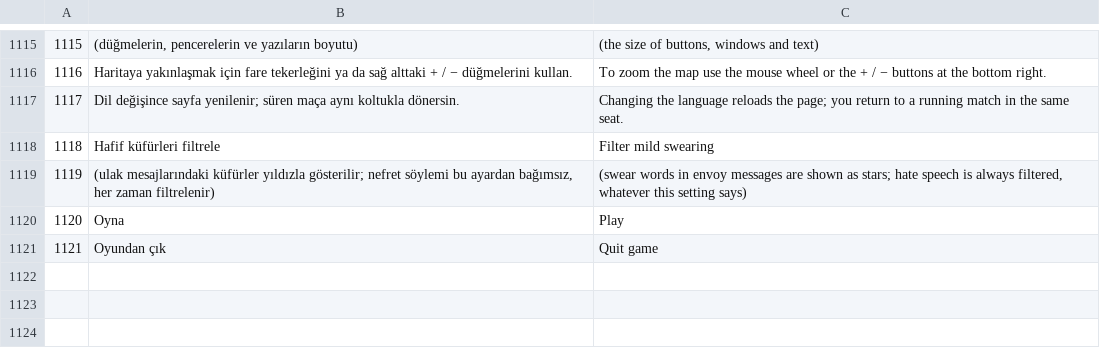
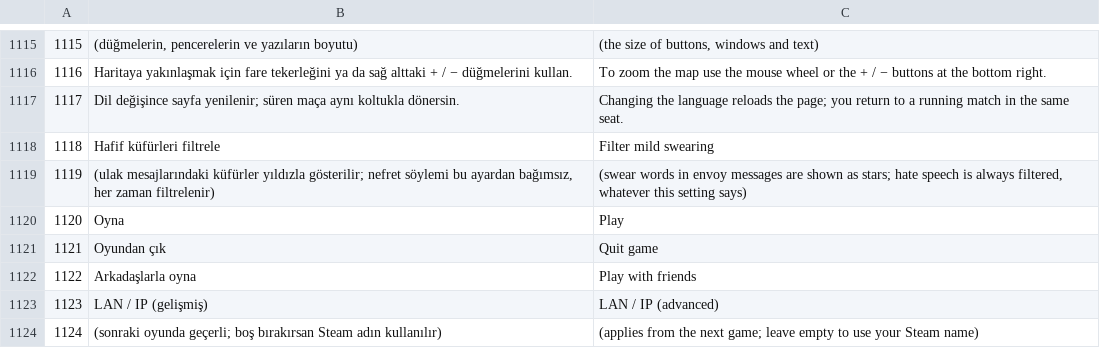
Before and after one commit to erenkizilaslan69-bit/keepfall, a TSV file: docs/ceviri-kaynak.tsv, drawn as a sheet; only a part is shown, gaps mark what is left out; the diff names each change by its address in the sheet, - before the commit and + after, or states it on an @@ line.

```diff
--- a/docs/ceviri-kaynak.tsv
+++ b/docs/ceviri-kaynak.tsv
+row 1122: 1122 | Arkadaşlarla oyna | Play with friends
+row 1123: 1123 | LAN / IP (gelişmiş) | LAN / IP (advanced)
+row 1124: 1124 | (sonraki oyunda geçerli; boş bırakırsan Steam adın kullanılır) | (applies from the next game; leave empty to use your Steam name)
```
Also changed, not shown: 20 other files.
